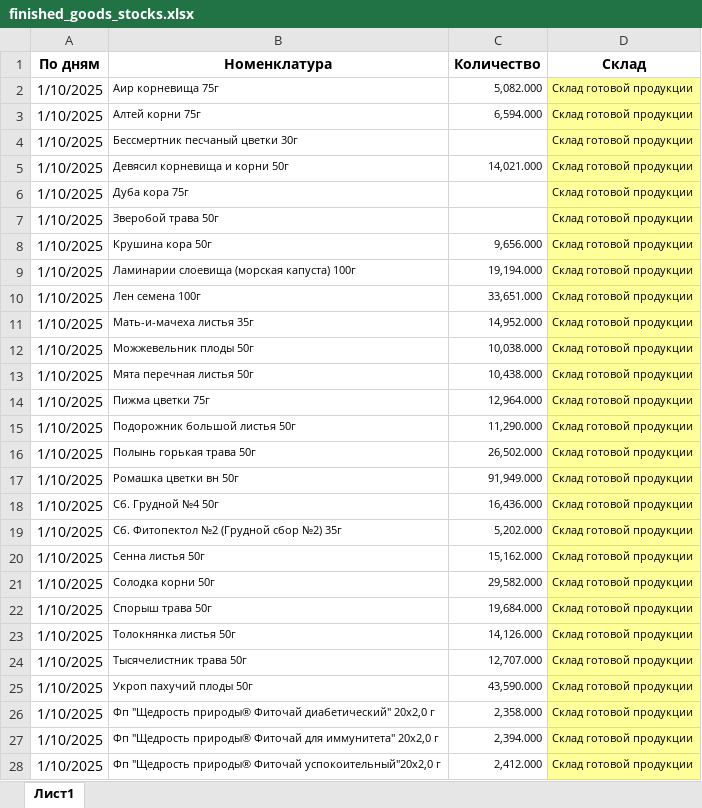
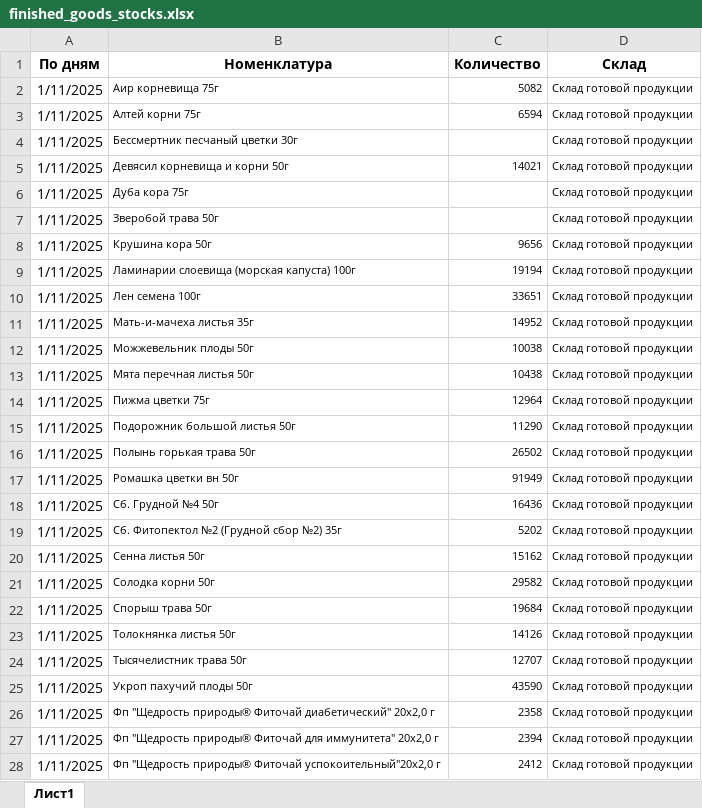
Before and after one commit to andreykoz82/StockAnalysis, an Excel workbook: data/finished_goods_stocks.xlsx, sheet Лист1, drawn as a sheet; only a part is shown; values as stored, in another font and other column widths than the file's, no borders; the diff covers the shown part only; the diff names each change by its address in the sheet, - before the commit and + after, or states it on an @@ line.

```diff
--- a/data/finished_goods_stocks.xlsx (sheet Лист1)
+++ b/data/finished_goods_stocks.xlsx (sheet Лист1)
-A2:A28 (По дням): 1/10/2025
+A2:A28 (По дням): 1/11/2025
-C2 (Количество): 5,082.000
+C2 (Количество): 5082
-D2:D28 fill: #FFFF99
+D2:D28 fill: none
-C3 (Количество): 6,594.000
+C3 (Количество): 6594
-C5 (Количество): 14,021.000
+C5 (Количество): 14021
-C8 (Количество): 9,656.000
+C8 (Количество): 9656
-C9 (Количество): 19,194.000
+C9 (Количество): 19194
-C10 (Количество): 33,651.000
+C10 (Количество): 33651
-C11 (Количество): 14,952.000
+C11 (Количество): 14952
-C12 (Количество): 10,038.000
+C12 (Количество): 10038
-C13 (Количество): 10,438.000
+C13 (Количество): 10438
-C14 (Количество): 12,964.000
+C14 (Количество): 12964
-C15 (Количество): 11,290.000
+C15 (Количество): 11290
-C16 (Количество): 26,502.000
+C16 (Количество): 26502
-C17 (Количество): 91,949.000
+C17 (Количество): 91949
-C18 (Количество): 16,436.000
+C18 (Количество): 16436
-C19 (Количество): 5,202.000
+C19 (Количество): 5202
-C20 (Количество): 15,162.000
+C20 (Количество): 15162
-C21 (Количество): 29,582.000
+C21 (Количество): 29582
-C22 (Количество): 19,684.000
+C22 (Количество): 19684
-C23 (Количество): 14,126.000
+C23 (Количество): 14126
-C24 (Количество): 12,707.000
+C24 (Количество): 12707
-C25 (Количество): 43,590.000
+C25 (Количество): 43590
-C26 (Количество): 2,358.000
+C26 (Количество): 2358
-C27 (Количество): 2,394.000
+C27 (Количество): 2394
-C28 (Количество): 2,412.000
+C28 (Количество): 2412
```
Also changed, not shown: 312 edited cells and cell formats elsewhere in this sheet, data/actual_orders_2stage.xlsx, data/semifinished_stocks.xlsx, 1 other file.
